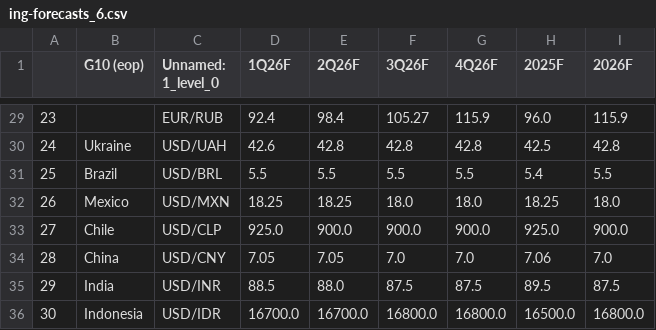
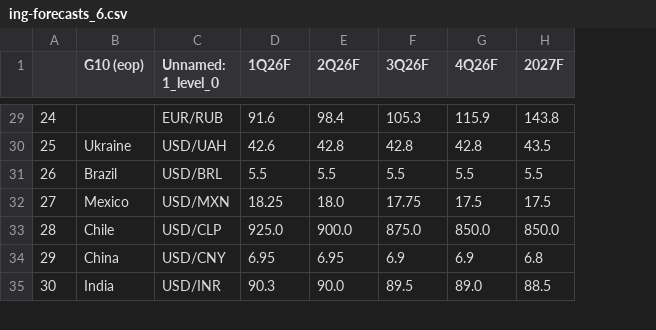
Before and after one commit to cmangla/boe-rate-forecast-tracker, a CSV file: ing-forecasts_6.csv, drawn as a sheet; only a part is shown, gaps mark what is left out; removed rows and columns are numbered as before the commit, all else as after; the diff covers the shown part only; the diff names each change by its address in the sheet, - before the commit and + after, or states it on an @@ line.

```diff
--- a/ing-forecasts_6.csv
+++ b/ing-forecasts_6.csv
-column H (2025F), rows 29-31: 96.0 | 42.5 | 5.4; rows 33-36: 925.0 | 7.06 | 89.5 | 16500.0
-column I (2026F), rows 29-31: 115.9 | 42.8 | 5.5; rows 33-36: 900.0 | 7.0 | 87.5 | 16800.0
+column H (2027F), rows 29-35: 143.8 | 43.5 | 5.5 | 17.5 | 850.0 | 6.8 | 88.5
-A29: 23
+A29: 24
-D29 (1Q26F): 92.4
+D29 (1Q26F): 91.6
-F29 (3Q26F): 105.27
+F29 (3Q26F): 105.3
-A30: 24
+A30: 25
-A31: 25
+A31: 26
-row 32: 26 | Mexico | USD/MXN | 18.25 | 18.25 | 18.0 | 18.0 | 18.25 | 18.0
-B32 (G10 (eop)): Chile
+B32 (G10 (eop)): Mexico
-C32 (Unnamed: 1_level_0): USD/CLP
+C32 (Unnamed: 1_level_0): USD/MXN
-D32 (1Q26F): 925.0
+D32 (1Q26F): 18.25
-E32 (2Q26F): 900.0
+E32 (2Q26F): 18.0
-F32 (3Q26F): 900.0
+F32 (3Q26F): 17.75
-G32 (4Q26F): 900.0
+G32 (4Q26F): 17.5
-B33 (G10 (eop)): China
+B33 (G10 (eop)): Chile
-C33 (Unnamed: 1_level_0): USD/CNY
+C33 (Unnamed: 1_level_0): USD/CLP
-D33 (1Q26F): 7.05
+D33 (1Q26F): 925.0
-E33 (2Q26F): 7.05
+E33 (2Q26F): 900.0
-F33 (3Q26F): 7.0
+F33 (3Q26F): 875.0
-G33 (4Q26F): 7.0
+G33 (4Q26F): 850.0
-B34 (G10 (eop)): India
+B34 (G10 (eop)): China
-C34 (Unnamed: 1_level_0): USD/INR
+C34 (Unnamed: 1_level_0): USD/CNY
-D34 (1Q26F): 88.5
+D34 (1Q26F): 6.95
-E34 (2Q26F): 88.0
+E34 (2Q26F): 6.95
-F34 (3Q26F): 87.5
+F34 (3Q26F): 6.9
-G34 (4Q26F): 87.5
+G34 (4Q26F): 6.9
-B35 (G10 (eop)): Indonesia
+B35 (G10 (eop)): India
-C35 (Unnamed: 1_level_0): USD/IDR
+C35 (Unnamed: 1_level_0): USD/INR
-D35 (1Q26F): 16700.0
+D35 (1Q26F): 90.3
-E35 (2Q26F): 16700.0
+E35 (2Q26F): 90.0
-F35 (3Q26F): 16800.0
+F35 (3Q26F): 89.5
-G35 (4Q26F): 16800.0
+G35 (4Q26F): 89.0
```
Also changed, not shown: 4 added rows, 3 removed rows and 78 edited cells elsewhere in this file, 2 other files.
